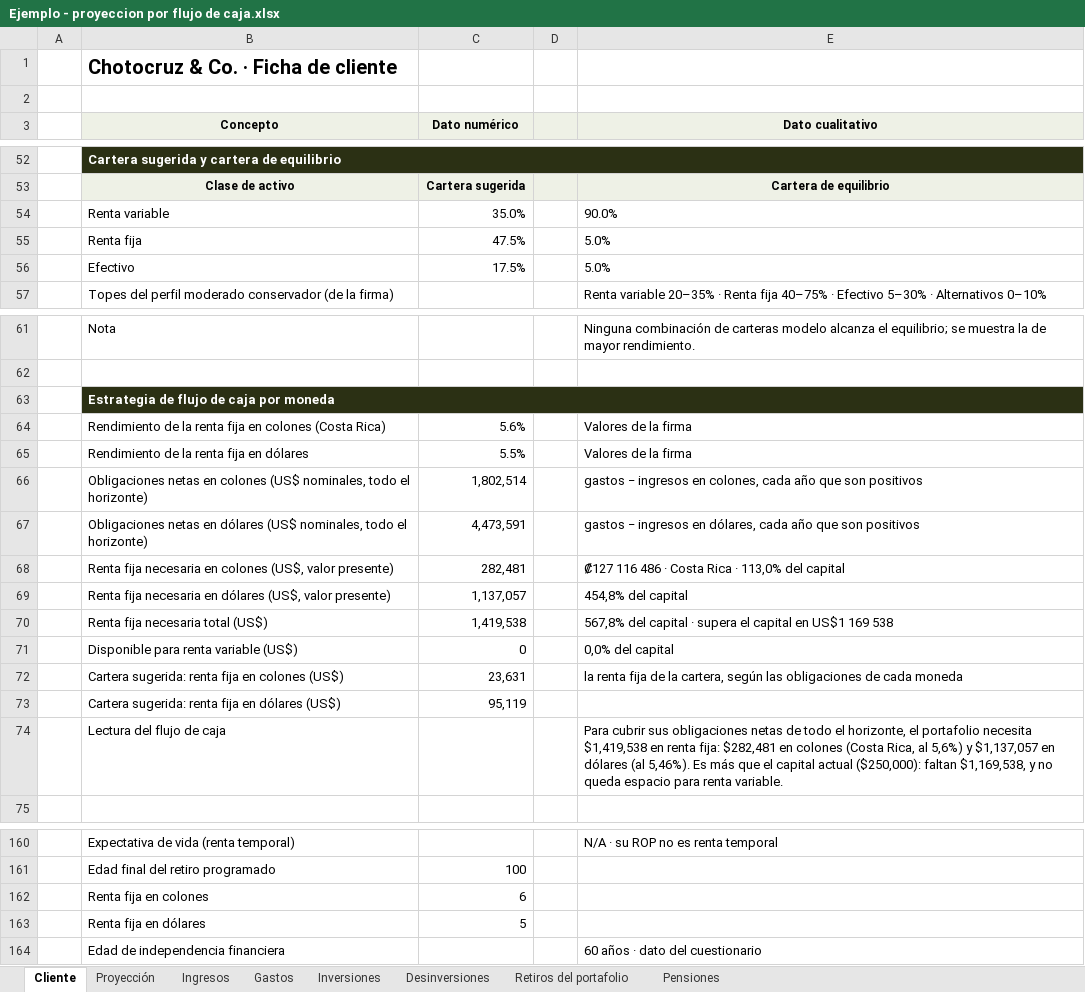
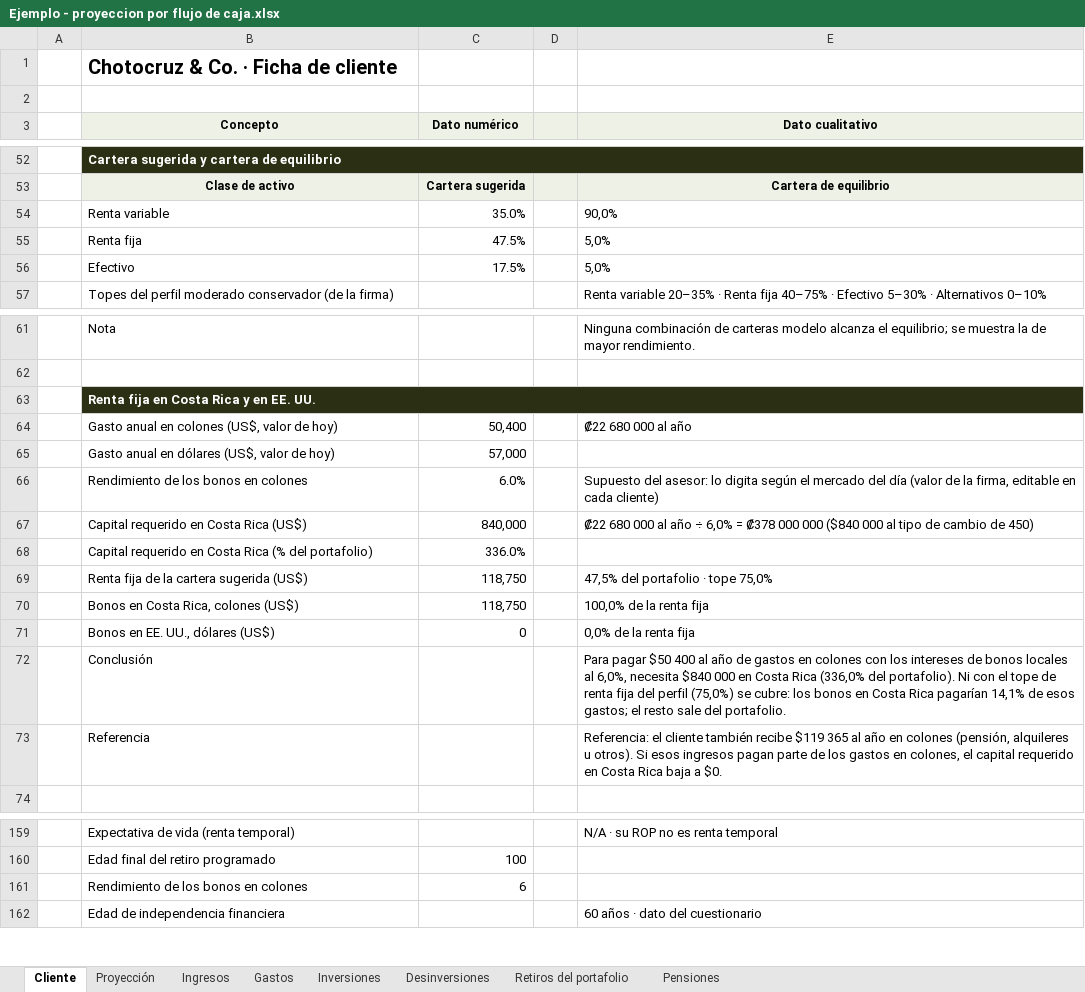
Before and after one commit to jzunigachoto/chotocruzco-FinancePlanning, an Excel workbook: Ejemplo - proyeccion por flujo de caja.xlsx, sheet Cliente, drawn as a sheet; only a part is shown, gaps mark what is left out; values as stored, in another font and other column widths than the file's, no borders; charts and pictures not drawn; removed rows and columns are numbered as before the commit, all else as after; the diff names each change by its address in the sheet, - before the commit and + after, or states it on an @@ line.

```diff
--- a/Ejemplo - proyeccion por flujo de caja.xlsx (sheet Cliente)
+++ b/Ejemplo - proyeccion por flujo de caja.xlsx (sheet Cliente)
-E54 (Dato cualitativo): 90.0%
+E54 (Dato cualitativo): 90,0%
-E55:E56 (Dato cualitativo): 5.0%
+E55:E56 (Dato cualitativo): 5,0%
-B63 (Concepto): Estrategia de flujo de caja por moneda
+B63 (Concepto): Renta fija en Costa Rica y en EE. UU.
-row 64:  | Rendimiento de la renta fija en colones (Costa Rica) | 5.6% |  | Valores de la firma
-row 65:  | Rendimiento de la renta fija en dólares | 5.5% |  | Valores de la firma
-row 66:  | Obligaciones netas en colones (US$ nominales, todo el horizonte) | 1,802,514 |  | gastos − ingresos en colones, cada año que son positivos
-row 67:  | Obligaciones netas en dólares (US$ nominales, todo el horizonte) | 4,473,591 |  | gastos − ingresos en dólares, cada año que son positivos
-row 68:  | Renta fija necesaria en colones (US$, valor presente) | 282,481 |  | ₡127 116 486 · Costa Rica · 113,0% del capital
-row 69:  | Renta fija necesaria en dólares (US$, valor presente) | 1,137,057 |  | 454,8% del capital
-row 70:  | Renta fija necesaria total (US$) | 1,419,538 |  | 567,8% del capital · supera el capital en US$1 169 538
+row 64:  | Gasto anual en colones (US$, valor de hoy) | 50,400 |  | ₡22 680 000 al año
+row 65:  | Gasto anual en dólares (US$, valor de hoy) | 57,000
+row 66:  | Rendimiento de los bonos en colones | 6.0% |  | Supuesto del asesor: lo digita según el mercado del día (valor de la firma, editable en cada cliente)
+row 67:  | Capital requerido en Costa Rica (US$) | 840,000 |  | ₡22 680 000 al año ÷ 6,0% = ₡378 000 000 ($840 000 al tipo de cambio de 450)
+row 68:  | Capital requerido en Costa Rica (% del portafolio) | 336.0%
+row 69:  | Renta fija de la cartera sugerida (US$) | 118,750 |  | 47,5% del portafolio · tope 75,0%
+row 70:  | Bonos en Costa Rica, colones (US$) | 118,750 |  | 100,0% de la renta fija
-B71 (Concepto): Disponible para renta variable (US$)
+B71 (Concepto): Bonos en EE. UU., dólares (US$)
-E71 (Dato cualitativo): 0,0% del capital
+E71 (Dato cualitativo): 0,0% de la renta fija
-row 72:  | Cartera sugerida: renta fija en colones (US$) | 23,631 |  | la renta fija de la cartera, según las obligaciones de cada moneda
-row 73:  | Cartera sugerida: renta fija en dólares (US$) | 95,119
-row 74:  | Lectura del flujo de caja |  |  | Para cubrir sus obligaciones netas de todo el horizonte, el portafolio necesita $1,419,538 en renta fija: $282,481 en colones (Costa Rica, al 5,6%) y $1,137,057 en dólares (al 5,46%). Es más que el capital actual ($250,000): faltan $1,169,538, y no queda espacio para renta variable.
+row 72:  | Conclusión |  |  | Para pagar $50 400 al año de gastos en colones con los intereses de bonos locales al 6,0%, necesita $840 000 en Costa Rica (336,0% del portafolio). Ni con el tope de renta fija del perfil (75,0%) se cubre: los bonos en Costa Rica pagarían 14,1% de esos gastos; el resto sale del portafolio.
+row 73:  | Referencia |  |  | Referencia: el cliente también recibe $119 365 al año en colones (pensión, alquileres u otros). Si esos ingresos pagan parte de los gastos en colones, el capital requerido en Costa Rica baja a $0.
-B161 (Concepto): Renta fija en colones
+B161 (Concepto): Rendimiento de los bonos en colones
-row 163:  | Renta fija en dólares | 5
```
Also changed, not shown: sheet Retiros del portafolio, formulas that keep their value, charts or pictures, plantilla_familias.xlsx, plantilla_instituciones.xlsx, 8 other files.
